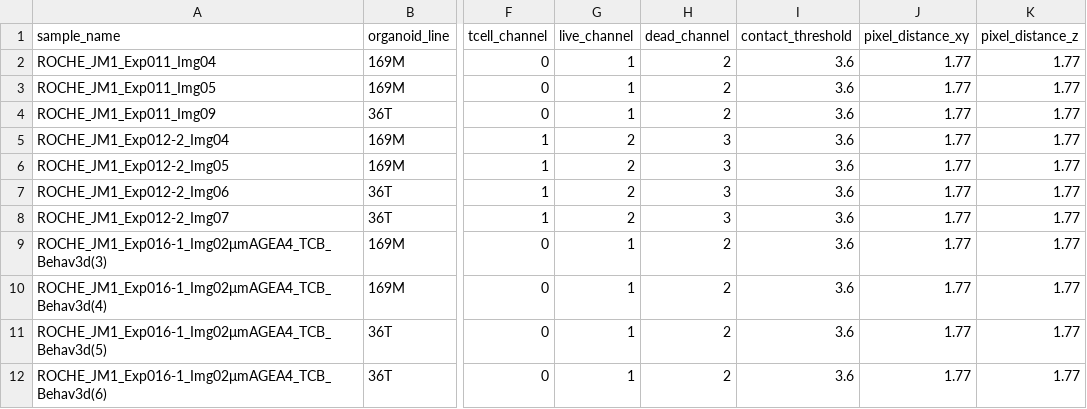
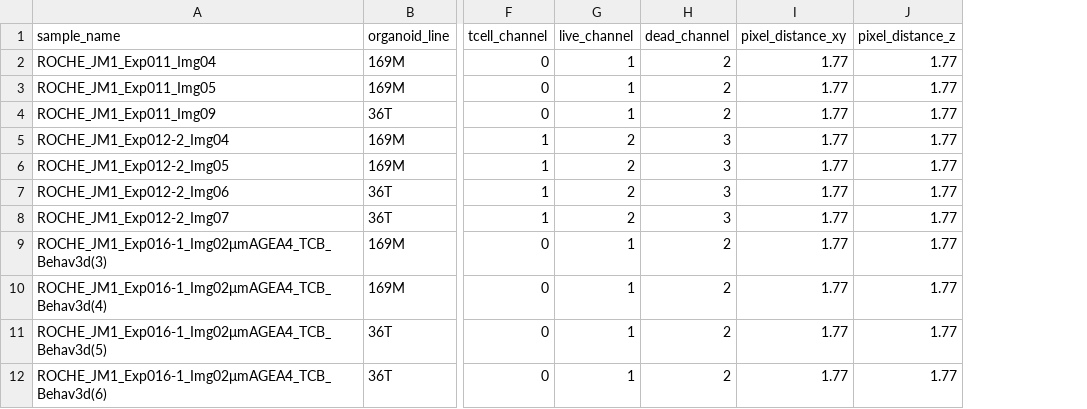
Before and after one commit to imAIgene-Dream3D/BEHAV3D, a CSV file: configs/metadata.csv, drawn as a sheet; only a part is shown, gaps mark what is left out; the diff names each change by its address in the sheet, - before the commit and + after, or states it on an @@ line.

Commit message:
Adaptations of feature extraction, and analysis pipeline (for organoids), still pending for Tcells. Added commits in dev-opensource branch

```diff
--- a/configs/metadata.csv
+++ b/configs/metadata.csv
-column I (contact_threshold), rows 2-12: all 3.6
```
Also changed, not shown: 9 other files.
